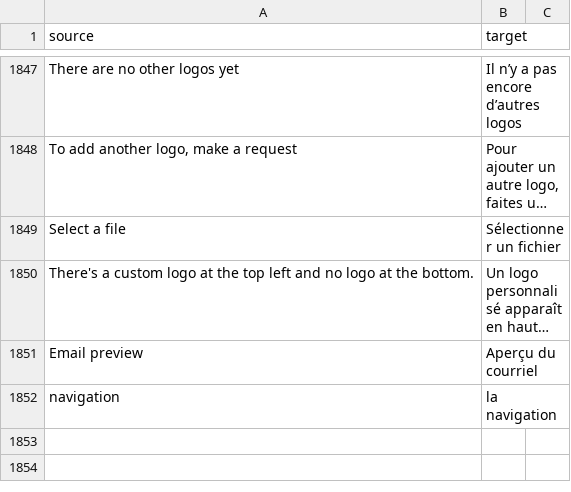
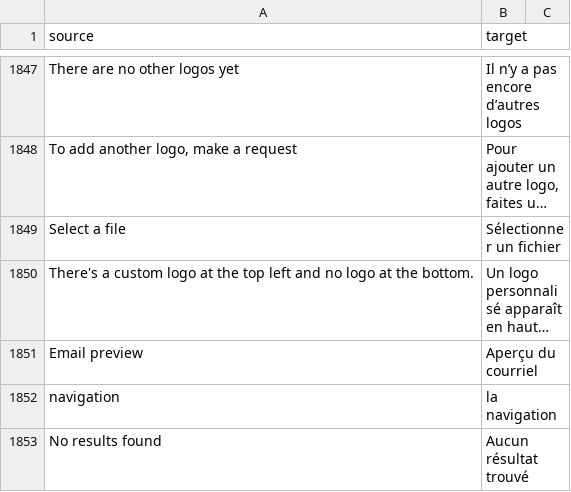
Before and after one commit to cds-snc/notification-admin, a CSV file: app/translations/csv/fr.csv, drawn as a sheet; only a part is shown, gaps mark what is left out; long unchanged cells end in …; the diff names each change by its address in the sheet, - before the commit and + after, or states it on an @@ line.

```diff
--- a/app/translations/csv/fr.csv
+++ b/app/translations/csv/fr.csv
+row 1853: No results found | Aucun résultat trouvé
```
Also changed, not shown: 6 other files.
